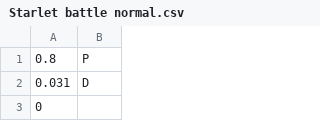
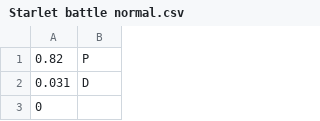
Before and after one commit to GDACollab/COMA, a CSV file: COMA assets/Assets/Scenes/Battle Scenes/Starlet battle normal.csv, drawn as a sheet; only a part is shown.

```diff
--- a/COMA assets/Assets/Scenes/Battle Scenes/Starlet battle normal.csv
+++ b/COMA assets/Assets/Scenes/Battle Scenes/Starlet battle normal.csv
@@ -1,2 +1,2 @@
-0.8,P
+0.82,P
 0.031,D
```
Also changed, not shown: 2 other files.
